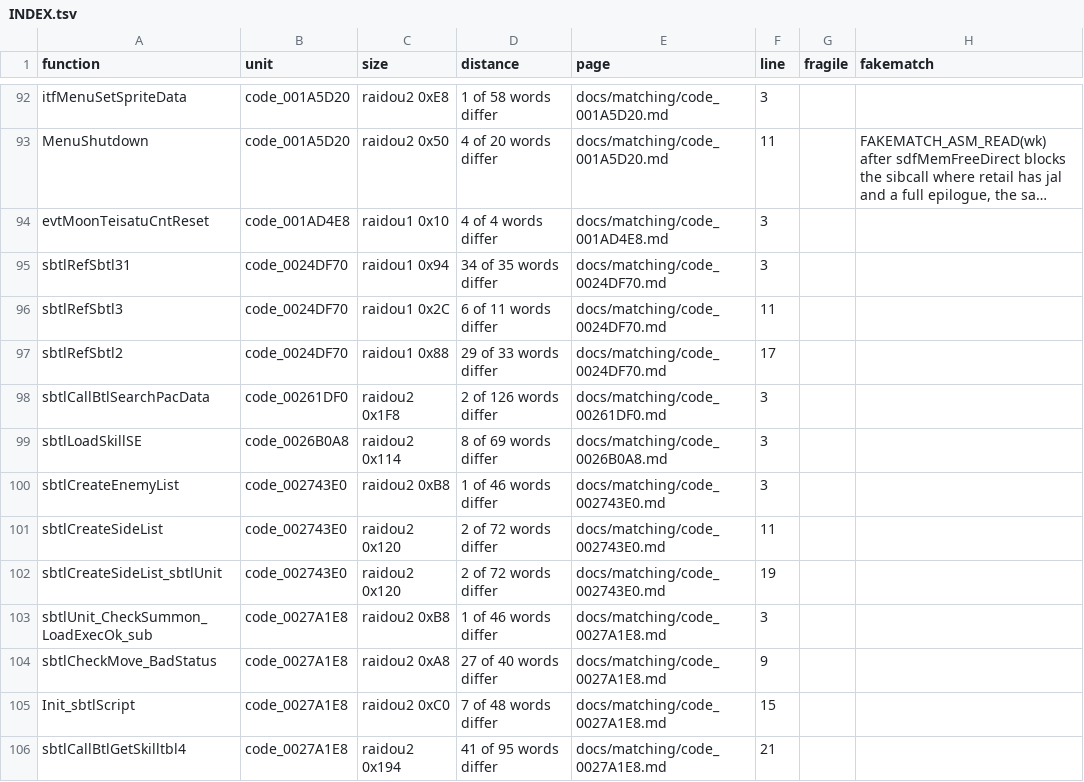
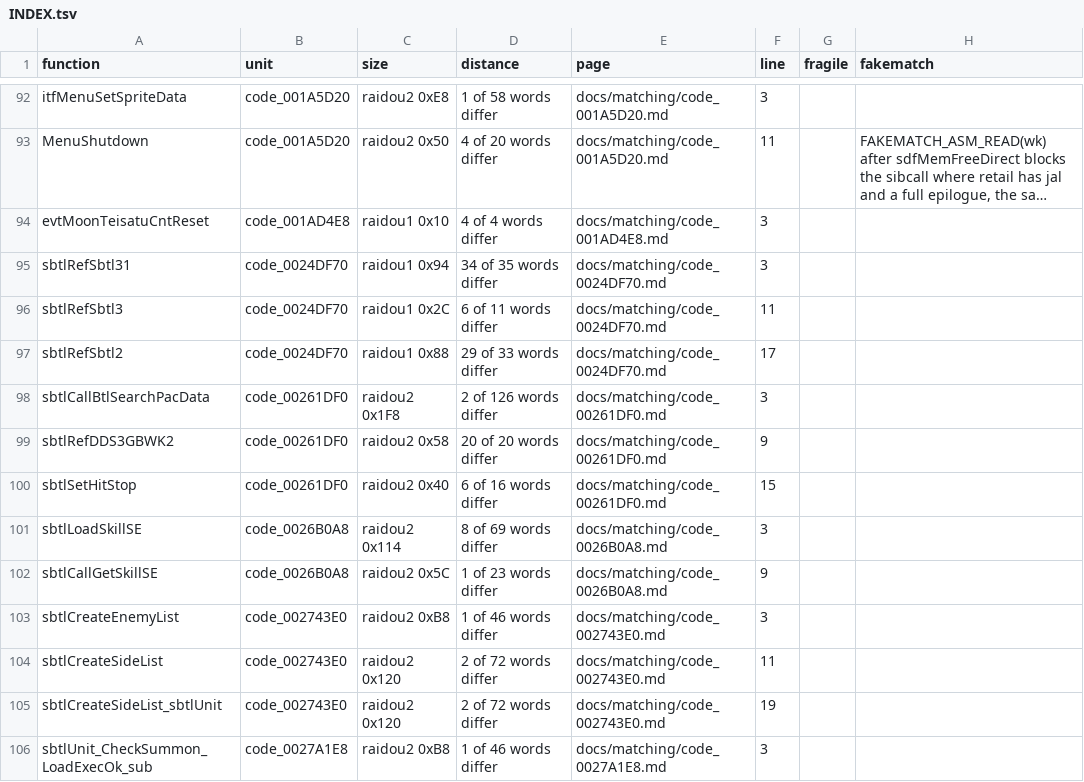
Before and after one commit to Megami-Decomps/raidou-decomp, a TSV file: docs/matching/INDEX.tsv, drawn as a sheet; only a part is shown, gaps mark what is left out; the shorter side is filled out with more unchanged rows; long unchanged cells end in ….

Commit message:
Add R2-C4 batch part 1 (27 match, 3 non-matching)

```diff
--- a/docs/matching/INDEX.tsv
+++ b/docs/matching/INDEX.tsv
@@ -98,3 +98,6 @@ sbtlRefSbtl2	code_0024DF70	raidou1 0x88	29 of 33 words differ	docs/matching/code
 sbtlCallBtlSearchPacData	code_00261DF0	raidou2 0x1F8	2 of 126 words differ	docs/matching/code_00261DF0.md	3		
+sbtlRefDDS3GBWK2	code_00261DF0	raidou2 0x58	20 of 20 words differ	docs/matching/code_00261DF0.md	9		
+sbtlSetHitStop	code_00261DF0	raidou2 0x40	6 of 16 words differ	docs/matching/code_00261DF0.md	15		
 sbtlLoadSkillSE	code_0026B0A8	raidou2 0x114	8 of 69 words differ	docs/matching/code_0026B0A8.md	3		
+sbtlCallGetSkillSE	code_0026B0A8	raidou2 0x5C	1 of 23 words differ	docs/matching/code_0026B0A8.md	9		
 sbtlCreateEnemyList	code_002743E0	raidou2 0xB8	1 of 46 words differ	docs/matching/code_002743E0.md	3		
```
Also changed, not shown: 13 other files.
